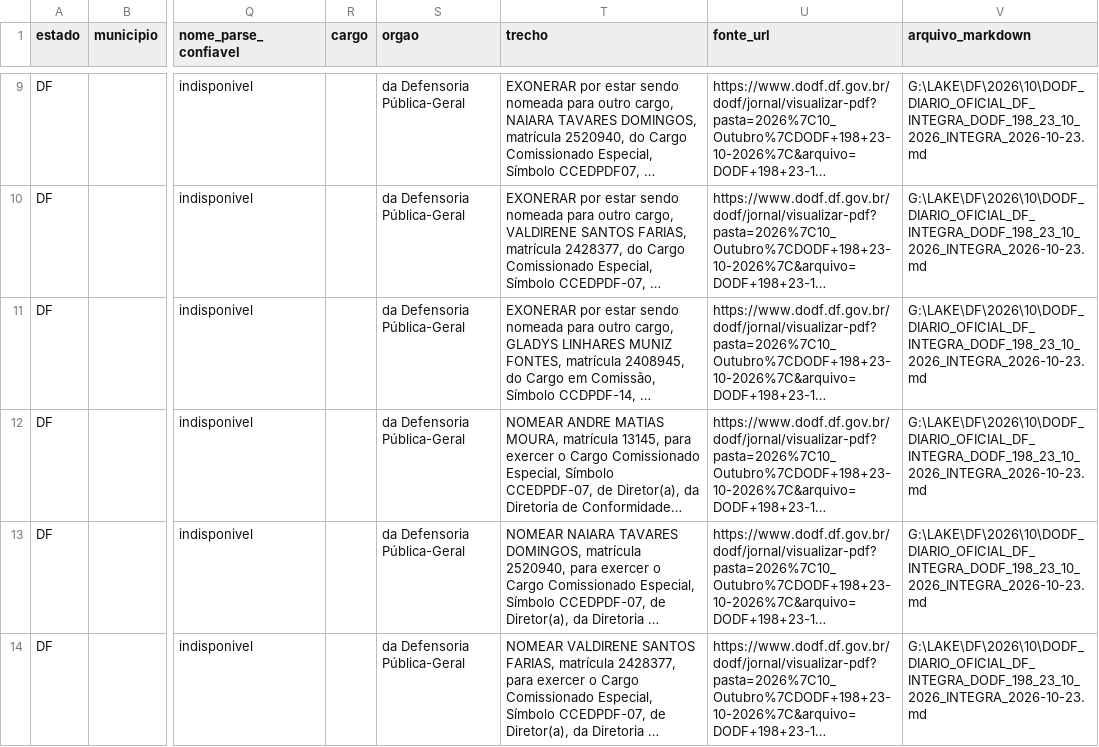
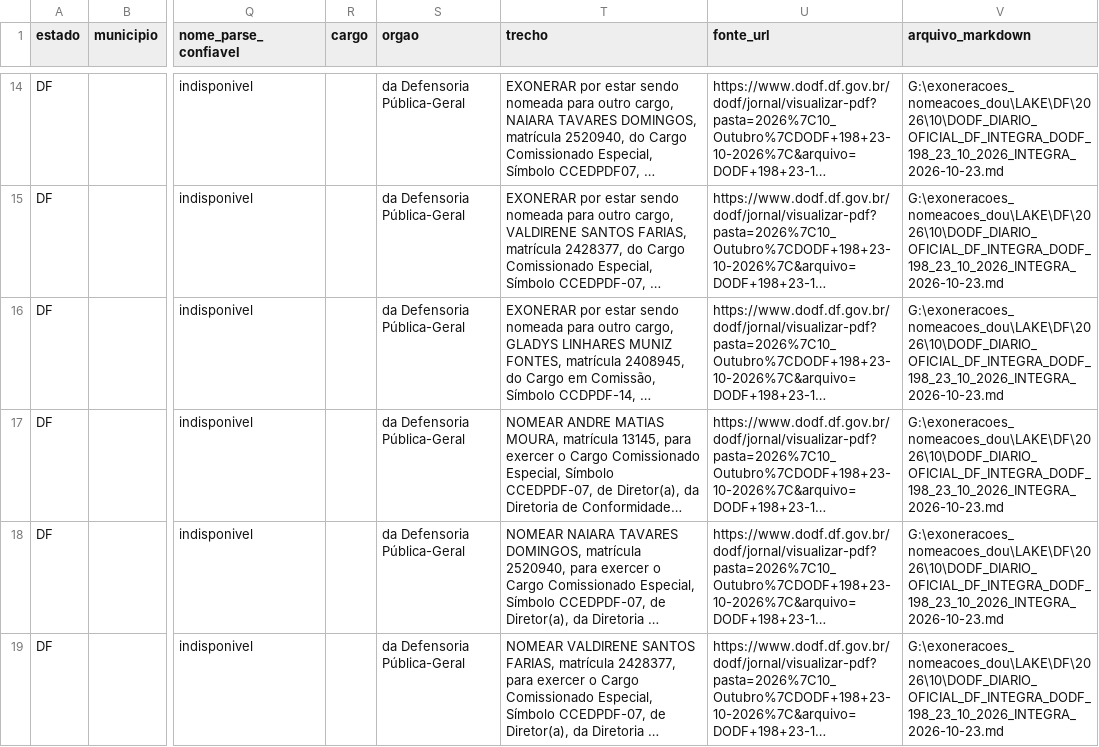
Before and after one commit to 0rakul0/exoneracoes_nomeacoes_dou, a CSV file: saida/DF/DODF_2026.csv, drawn as a sheet; only a part is shown, gaps mark what is left out; long unchanged cells end in …; addresses are those after the commit; the diff covers the shown part only; the diff names each change by its address in the sheet, - before the commit and + after, or states it on an @@ line.

```diff
--- a/saida/DF/DODF_2026.csv
+++ b/saida/DF/DODF_2026.csv
-V14:V19 (arquivo_markdown): G:\LAKE\DF\2026\10\DODF_DIARIO_OFICIAL_DF_INTEGRA_DODF_198_23_10_2026_INTEGRA_2026-10-23.md
+V14:V19 (arquivo_markdown): G:\exoneracoes_nomeacoes_dou\LAKE\DF\2026\10\DODF_DIARIO_OFICIAL_DF_INTEGRA_DODF_198_23_10_2026_INTEGRA_2026-10-23.md
```
Also changed, not shown: 5 added rows, 5 removed rows and 8 edited cells elsewhere in this file, saida/BA/DOELBA_2026.csv, saida/CE/DOECE_2026.csv, 16 other files.
